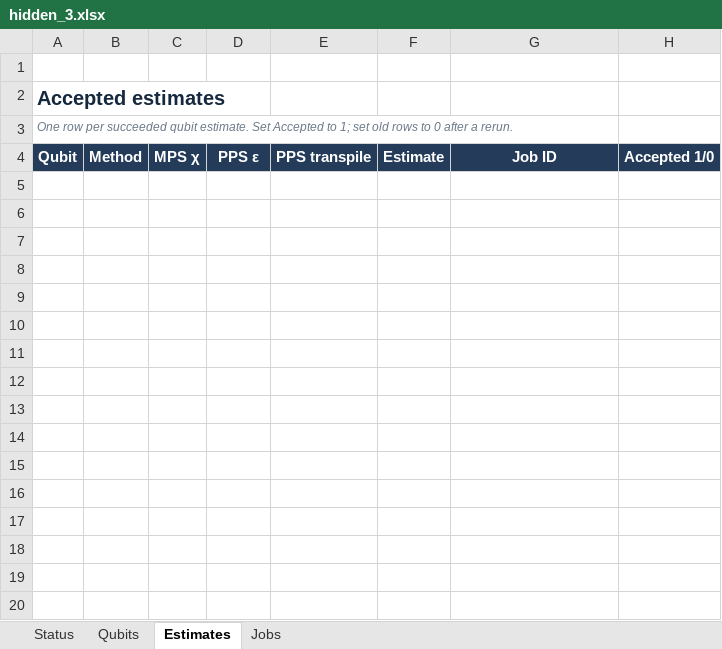
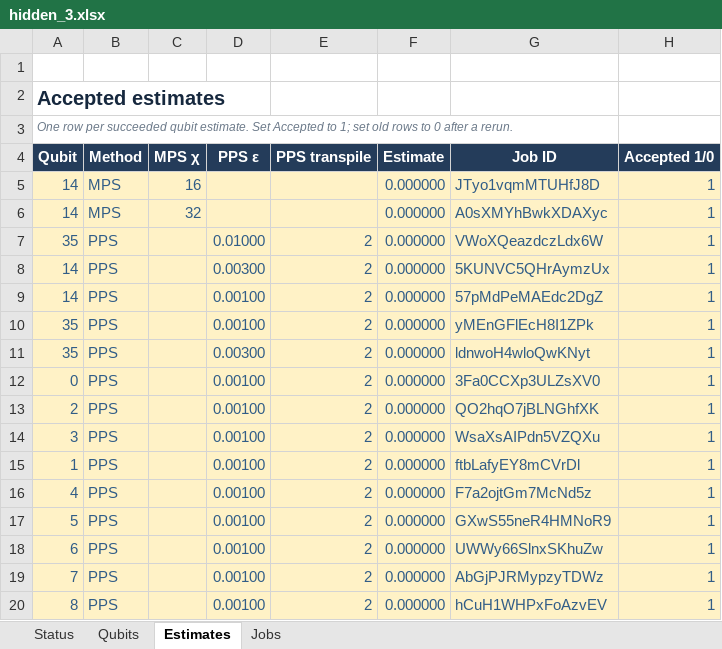
Before and after one commit to prmtvnassar/duquantum-bluequbit-2026, an Excel workbook: runs/hidden_3.xlsx, sheet Estimates, drawn as a sheet; only a part is shown; values as stored, in another font and other column widths than the file's, no borders; the diff covers the shown part only; the diff names each change by its address in the sheet, - before the commit and + after, or states it on an @@ line.

```diff
--- a/runs/hidden_3.xlsx (sheet Estimates)
+++ b/runs/hidden_3.xlsx (sheet Estimates)
+row 5: 14 | MPS | 16 |  |  | 0.000000 | JTyo1vqmMTUHfJ8D | 1
+row 6: 14 | MPS | 32 |  |  | 0.000000 | A0sXMYhBwkXDAXyc | 1
+row 7: 35 | PPS |  | 0.01000 | 2 | 0.000000 | VWoXQeazdczLdx6W | 1
+row 8: 14 | PPS |  | 0.00300 | 2 | 0.000000 | 5KUNVC5QHrAymzUx | 1
+row 9: 14 | PPS |  | 0.00100 | 2 | 0.000000 | 57pMdPeMAEdc2DgZ | 1
+row 10: 35 | PPS |  | 0.00100 | 2 | 0.000000 | yMEnGFlEcH8I1ZPk | 1
+row 11: 35 | PPS |  | 0.00300 | 2 | 0.000000 | ldnwoH4wloQwKNyt | 1
+row 12: 0 | PPS |  | 0.00100 | 2 | 0.000000 | 3Fa0CCXp3ULZsXV0 | 1
+row 13: 2 | PPS |  | 0.00100 | 2 | 0.000000 | QO2hqO7jBLNGhfXK | 1
+row 14: 3 | PPS |  | 0.00100 | 2 | 0.000000 | WsaXsAIPdn5VZQXu | 1
+row 15: 1 | PPS |  | 0.00100 | 2 | 0.000000 | ftbLafyEY8mCVrDl | 1
+row 16: 4 | PPS |  | 0.00100 | 2 | 0.000000 | F7a2ojtGm7McNd5z | 1
+row 17: 5 | PPS |  | 0.00100 | 2 | 0.000000 | GXwS55neR4HMNoR9 | 1
+row 18: 6 | PPS |  | 0.00100 | 2 | 0.000000 | UWWy66SlnxSKhuZw | 1
+row 19: 7 | PPS |  | 0.00100 | 2 | 0.000000 | AbGjPJRMypzyTDWz | 1
+row 20: 8 | PPS |  | 0.00100 | 2 | 0.000000 | hCuH1WHPxFoAzvEV | 1
```
Also changed, not shown: 133 added rows elsewhere in this sheet, sheet Jobs, sheet Qubits, sheet Status, 1 other file.
